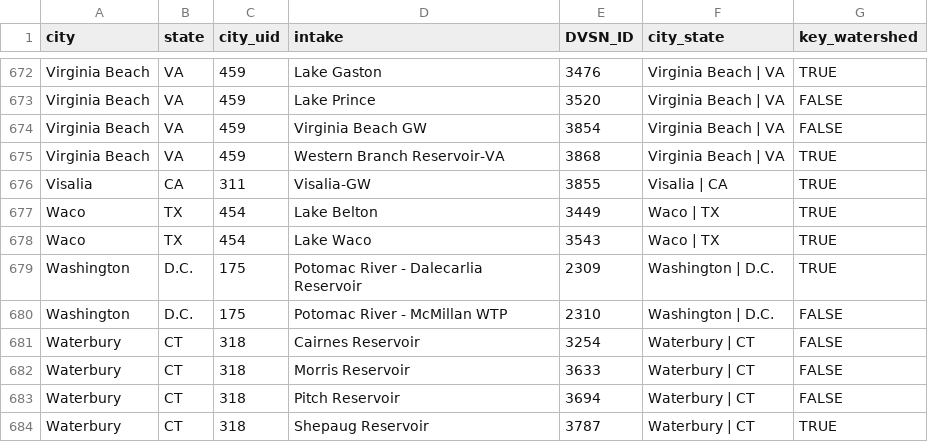
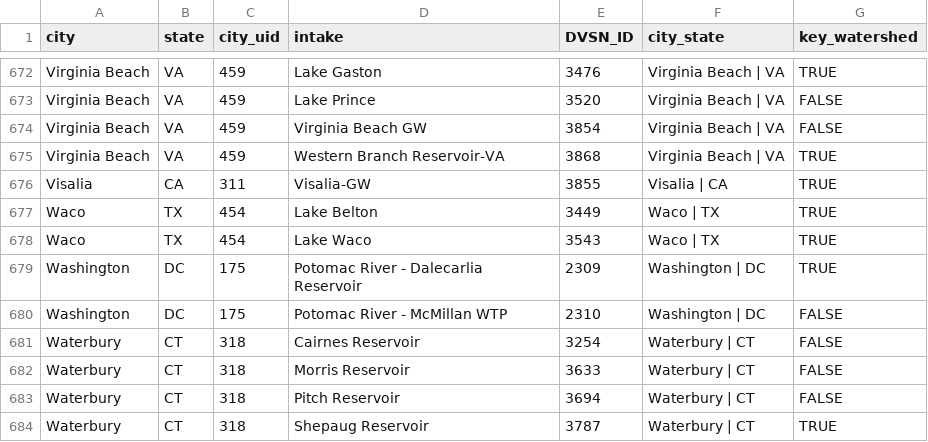
Before and after one commit to IMMM-SFA/teleconnect, a CSV file: inst/extdata/city_to_intake_mapping.csv, drawn as a sheet; only a part is shown, gaps mark what is left out.

Commit message:
Change D.C. to DC.

```diff
--- a/inst/extdata/city_to_intake_mapping.csv
+++ b/inst/extdata/city_to_intake_mapping.csv
@@ -678,4 +678,4 @@ Waco,TX,454,Lake Belton,3449,Waco | TX,TRUE
 Waco,TX,454,Lake Waco,3543,Waco | TX,TRUE
-Washington,D.C.,175,Potomac River - Dalecarlia Reservoir,2309,Washington | D.C.,TRUE
-Washington,D.C.,175,Potomac River - McMillan WTP,2310,Washington | D.C.,FALSE
+Washington,DC,175,Potomac River - Dalecarlia Reservoir,2309,Washington | DC,TRUE
+Washington,DC,175,Potomac River - McMillan WTP,2310,Washington | DC,FALSE
 Waterbury,CT,318,Cairnes Reservoir,3254,Waterbury | CT,FALSE
```
